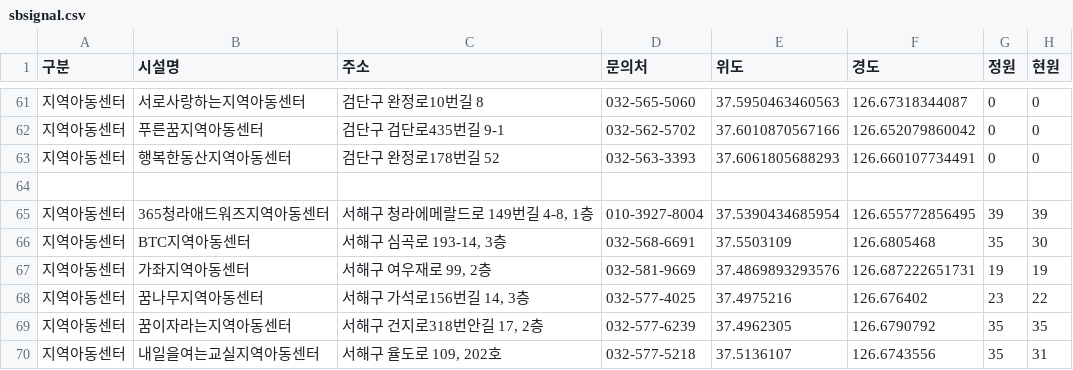
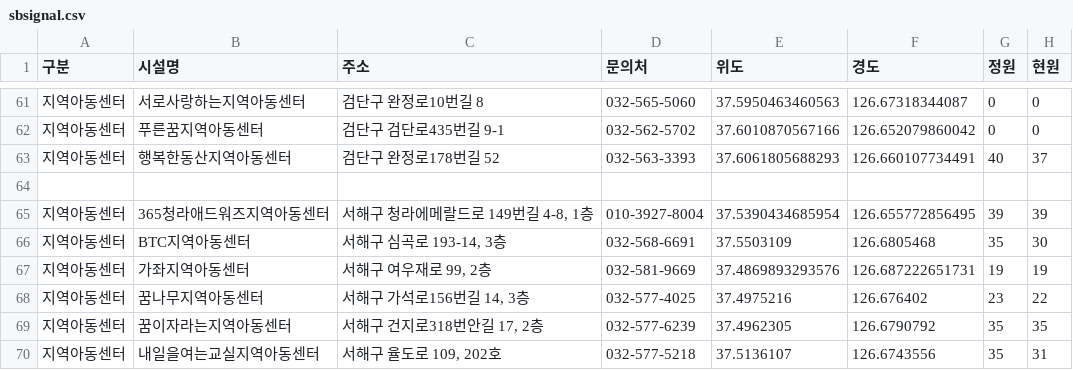
Before and after one commit to lih0606/signal, a CSV file: sbsignal.csv, drawn as a sheet; only a part is shown, gaps mark what is left out.

Commit message:
Update sbsignal.csv

```diff
--- a/sbsignal.csv
+++ b/sbsignal.csv
@@ -62,3 +62,3 @@
 지역아동센터,푸른꿈지역아동센터,검단구 검단로435번길 9-1,032-562-5702,37.6010870567166,126.652079860042,0,0
-지역아동센터,행복한동산지역아동센터,검단구 완정로178번길 52,032-563-3393,37.6061805688293,126.660107734491,0,0
+지역아동센터,행복한동산지역아동센터,검단구 완정로178번길 52,032-563-3393,37.6061805688293,126.660107734491,40,37
 
```
